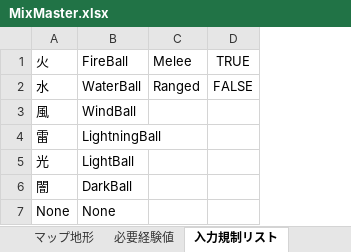
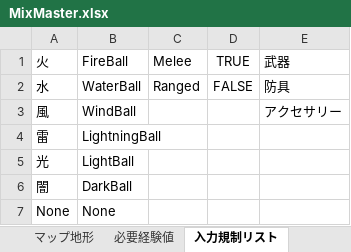
Before and after one commit to keiya810creator-Whikura/MixMaster, an Excel workbook: Assets/DataCSV/MixMaster.xlsx, sheet 入力規制リスト, drawn as a sheet; values as stored, in another font and other column widths than the file's, no borders; the diff names each change by its address in the sheet, - before the commit and + after, or states it on an @@ line.

```diff
--- a/Assets/DataCSV/MixMaster.xlsx (sheet 入力規制リスト)
+++ b/Assets/DataCSV/MixMaster.xlsx (sheet 入力規制リスト)
+column E (武器), rows 2-3: 防具 | アクセサリー
```
Also changed, not shown: sheet 装備, other sheet tabs, charts or pictures, 23 other files.
